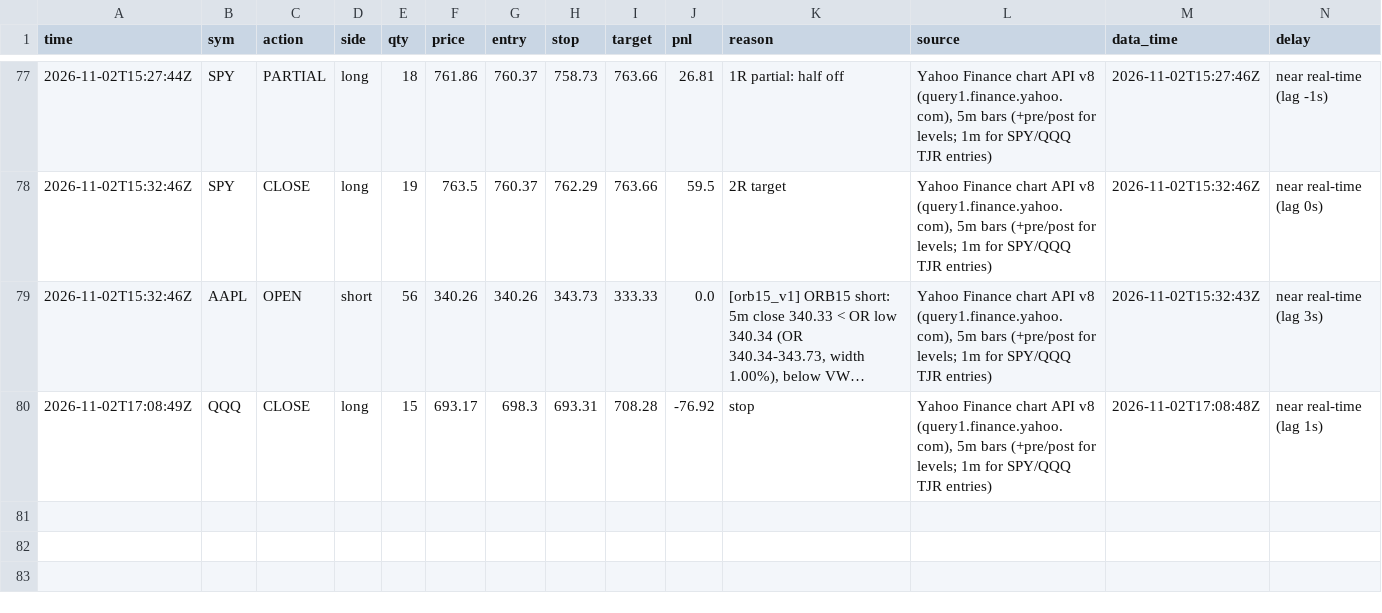
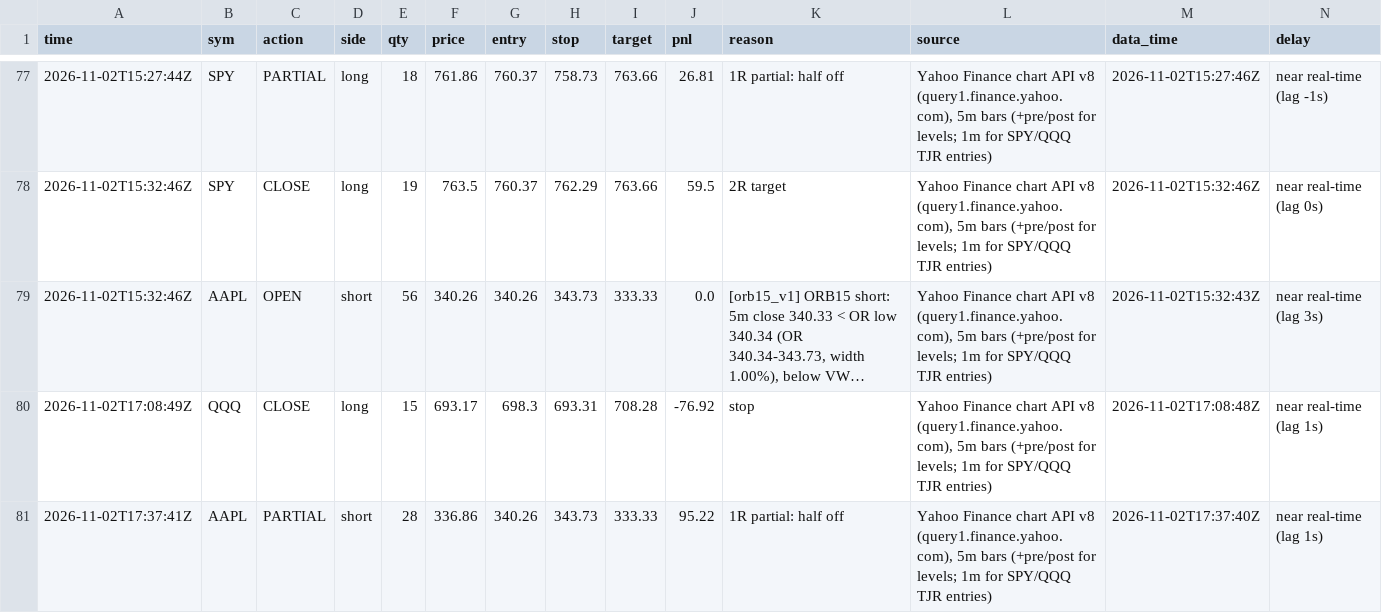
Before and after one commit to northgeorgiacablingco-commits/paper-trading-dashboard, a CSV file: data/stock_journal.csv, drawn as a sheet; only a part is shown, gaps mark what is left out; long unchanged cells end in …; rows hold the shown columns only; the diff names each change by its address in the sheet, - before the commit and + after, or states it on an @@ line.

```diff
--- a/data/stock_journal.csv
+++ b/data/stock_journal.csv
+row 81: 2026-11-02T17:37:41Z | AAPL | PARTIAL | short | 28 | 336.86 | 340.26 | 343.73 | 333.33 | 95.22 | 1R partial: half off | Yahoo Finance chart API v8 (query1.finance.yahoo.com), 5m bars (+pre/post for levels; 1m for SPY/QQQ TJR entries) | 2026-11-02T17:37:40Z | near real-time (lag 1s)
```
Also changed, not shown: 4 other files.
